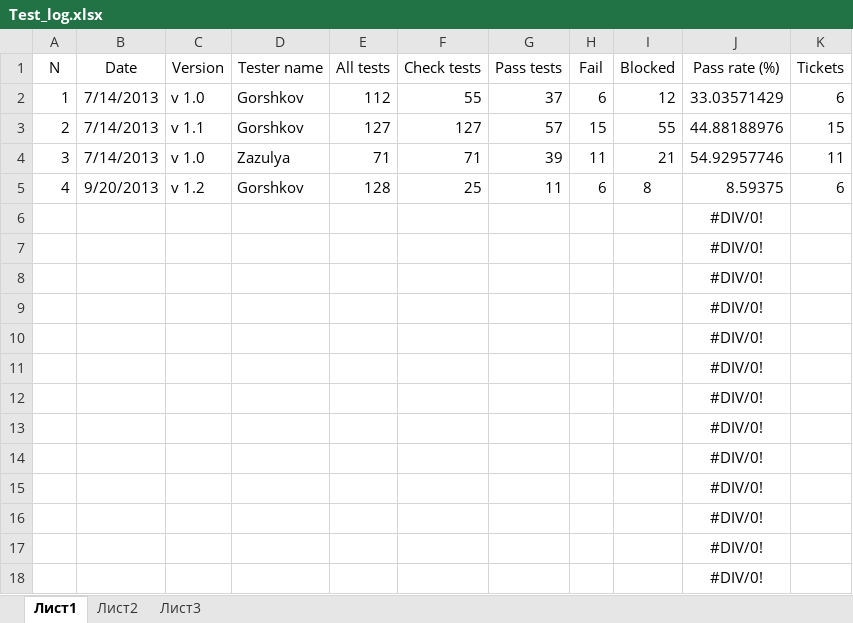
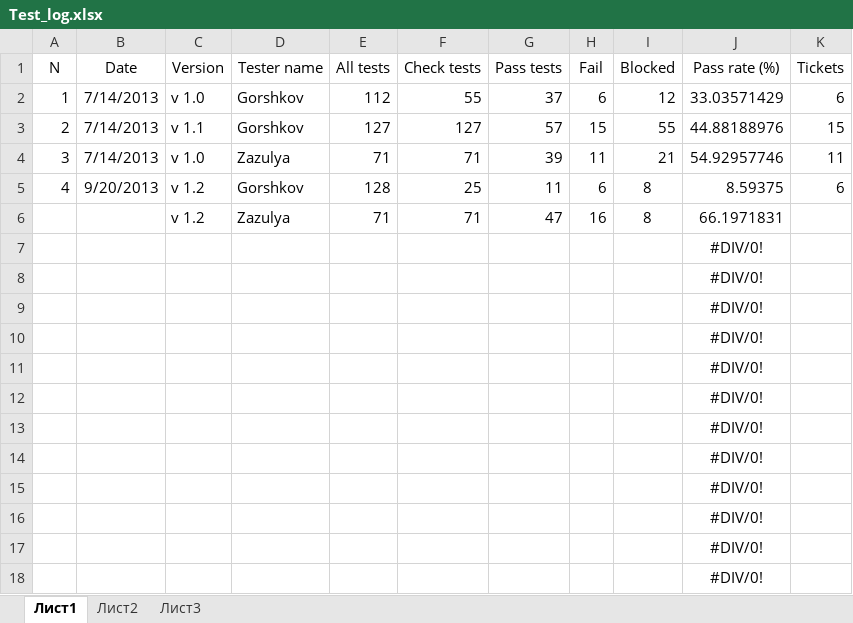
Before and after one commit to los-romka/collective_development, an Excel workbook: Docs/Testing (TES)/Tested/Test_log.xlsx, sheet Лист1, drawn as a sheet; values as stored, in another font and other column widths than the file's, no borders; table styles not drawn; removed rows and columns are numbered as before the commit, all else as after; the diff names each change by its address in the sheet, - before the commit and + after, or states it on an @@ line.

Commit message:
#171

```diff
--- a/Docs/Testing (TES)/Tested/Test_log.xlsx (sheet Лист1)
+++ b/Docs/Testing (TES)/Tested/Test_log.xlsx (sheet Лист1)
-row 6:  |  |  |  |  |  |  |  |  | #DIV/0!
+row 6:  |  | v 1.2 | Zazulya | 71 | 71 | 47 | 16 | 8 | 66.1971831
```
